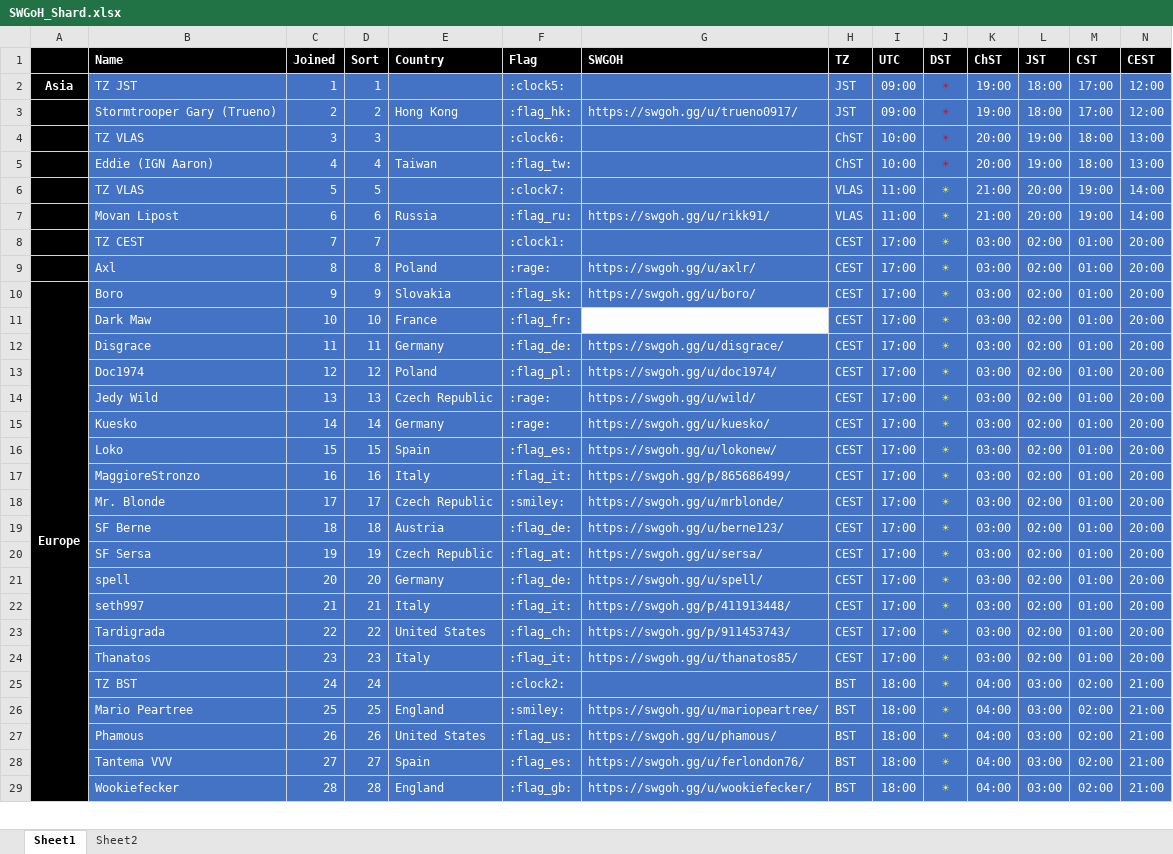
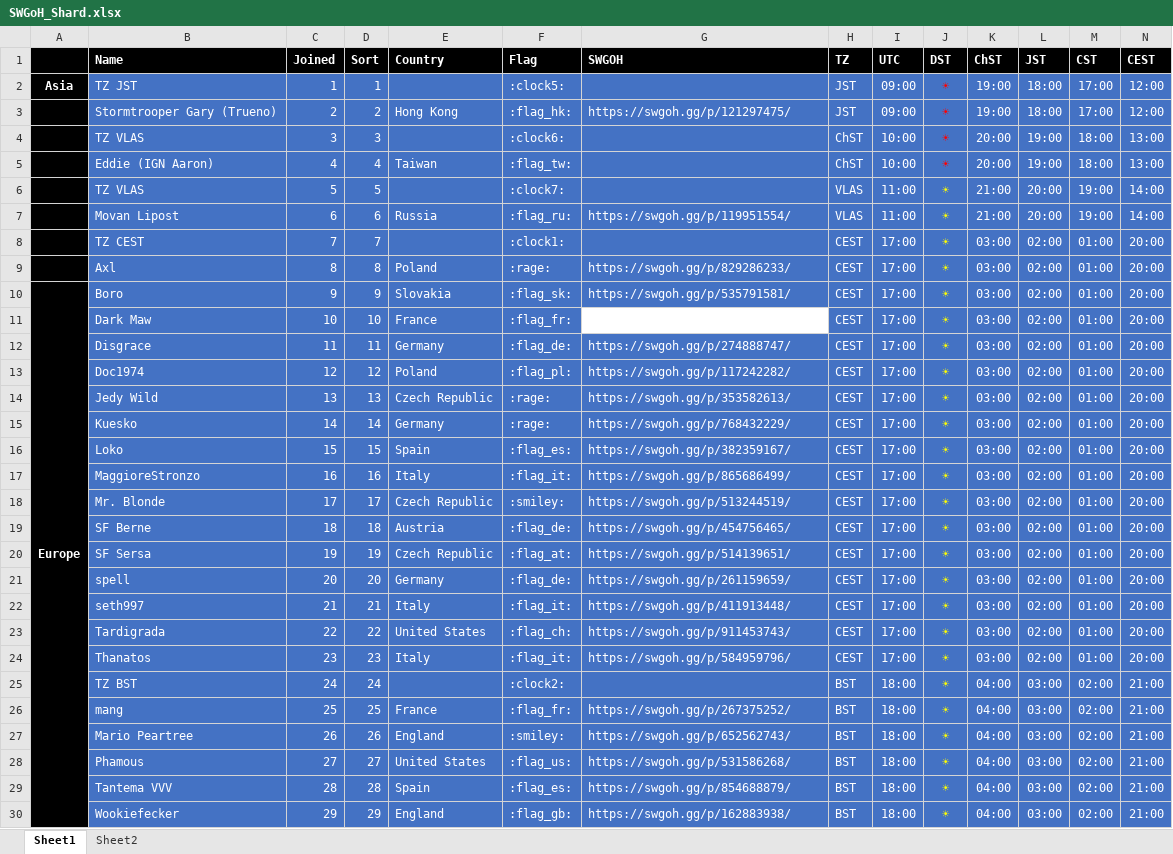
Before and after one commit to tdm00/swgoh-squad-arena-payout-bot, an Excel workbook: SWGoH_Shard.xlsx, sheet Sheet1, drawn as a sheet; only a part is shown; values as stored, in another font and other column widths than the file's, no borders; conditional formats not drawn; addresses are those after the commit; rows hold the shown columns only; the diff covers the shown part only; the diff names each change by its address in the sheet, - before the commit and + after, or states it on an @@ line.

Commit message:
Add ski and mang

```diff
--- a/SWGoH_Shard.xlsx (sheet Sheet1)
+++ b/SWGoH_Shard.xlsx (sheet Sheet1)
-G3: https://swgoh.gg/u/trueno0917/
+G3: https://swgoh.gg/p/121297475/
-G7: https://swgoh.gg/u/rikk91/
+G7: https://swgoh.gg/p/119951554/
-G9: https://swgoh.gg/u/axlr/
+G9: https://swgoh.gg/p/829286233/
-G10: https://swgoh.gg/u/boro/
+G10: https://swgoh.gg/p/535791581/
-G12: https://swgoh.gg/u/disgrace/
+G12: https://swgoh.gg/p/274888747/
-G13: https://swgoh.gg/u/doc1974/
+G13: https://swgoh.gg/p/117242282/
-G14: https://swgoh.gg/u/wild/
+G14: https://swgoh.gg/p/353582613/
-G15: https://swgoh.gg/u/kuesko/
+G15: https://swgoh.gg/p/768432229/
-G16: https://swgoh.gg/u/lokonew/
+G16: https://swgoh.gg/p/382359167/
-G18: https://swgoh.gg/u/mrblonde/
+G18: https://swgoh.gg/p/513244519/
-G19: https://swgoh.gg/u/berne123/
+G19: https://swgoh.gg/p/454756465/
-G20: https://swgoh.gg/u/sersa/
+G20: https://swgoh.gg/p/514139651/
-G21: https://swgoh.gg/u/spell/
+G21: https://swgoh.gg/p/261159659/
-G24: https://swgoh.gg/u/thanatos85/
+G24: https://swgoh.gg/p/584959796/
+row 26:  | mang | 25 | 25 | France | :flag_fr: | https://swgoh.gg/p/267375252/ | BST | 18:00 | ☀ | 04:00 | 03:00 | 02:00 | 21:00
-C27: 25
+C27: 26
-D27: 25
+D27: 26
-G27: https://swgoh.gg/u/mariopeartree/
+G27: https://swgoh.gg/p/652562743/
-C28: 26
+C28: 27
-D28: 26
+D28: 27
-G28: https://swgoh.gg/u/phamous/
+G28: https://swgoh.gg/p/531586268/
-C29: 27
+C29: 28
-D29: 27
+D29: 28
-G29: https://swgoh.gg/u/ferlondon76/
+G29: https://swgoh.gg/p/854688879/
-C30: 28
+C30: 29
-D30: 28
+D30: 29
-G30: https://swgoh.gg/u/wookiefecker/
+G30: https://swgoh.gg/p/162883938/
```
Also changed, not shown: 1 added row and 104 edited cells elsewhere in this sheet, formulas that keep their value.
